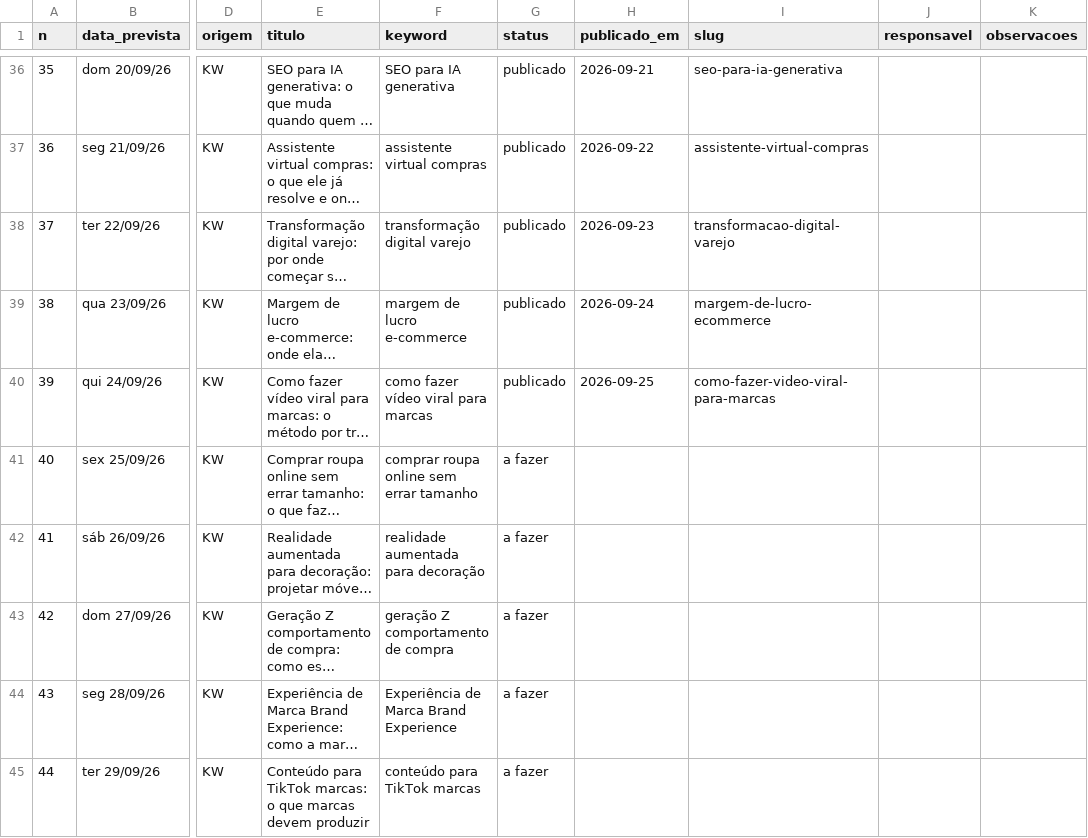
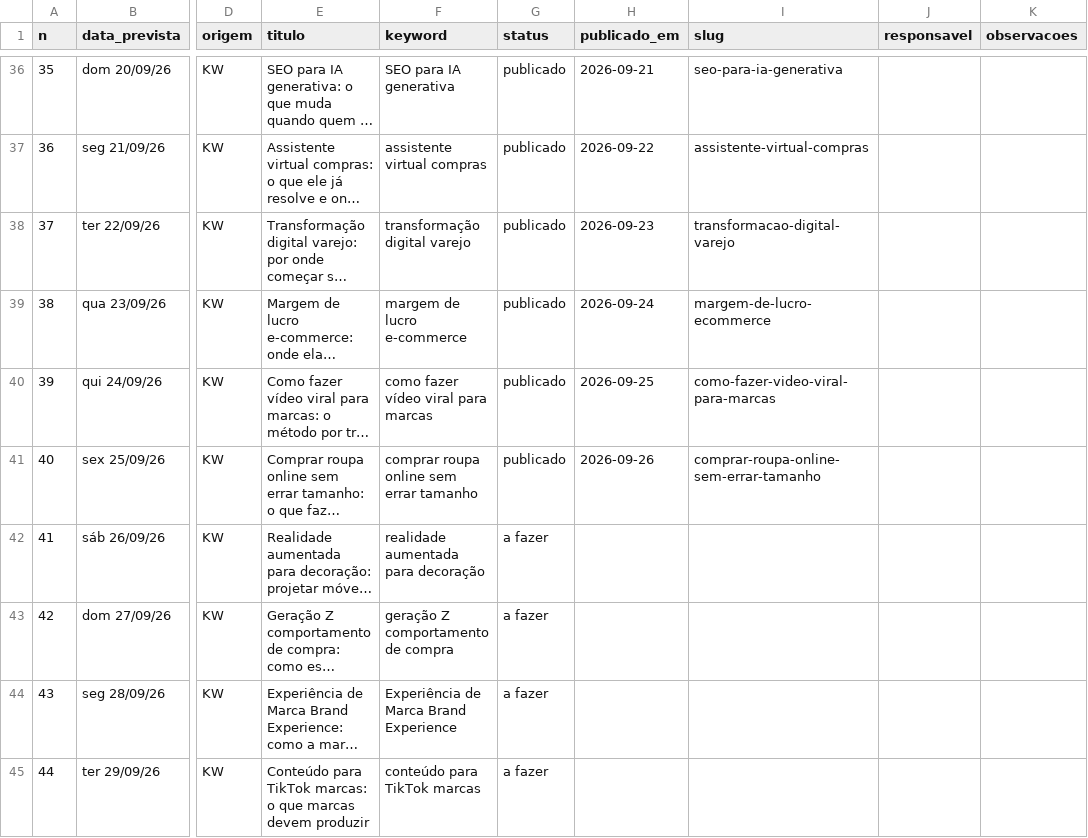
Before and after one commit to patrick-metakosmos/blog-skill-payload, a CSV file: Pautas e Palavras Cahve/backlog.csv, drawn as a sheet; only a part is shown, gaps mark what is left out; long unchanged cells end in …; the diff names each change by its address in the sheet, - before the commit and + after, or states it on an @@ line.

Commit message:
backlog: comprar-roupa-online-sem-errar-tamanho publicado
publicado: 41 | rascunho: 1 | sobreposicao: 0 | a fazer: 261 | total: 303

```diff
--- a/Pautas e Palavras Cahve/backlog.csv
+++ b/Pautas e Palavras Cahve/backlog.csv
-G41 (status): a fazer
+G41 (status): publicado
-H41 (publicado_em): (empty)
+H41 (publicado_em): 2026-09-26
-I41 (slug): (empty)
+I41 (slug): comprar-roupa-online-sem-errar-tamanho
```
Also changed, not shown: 2 other files.
